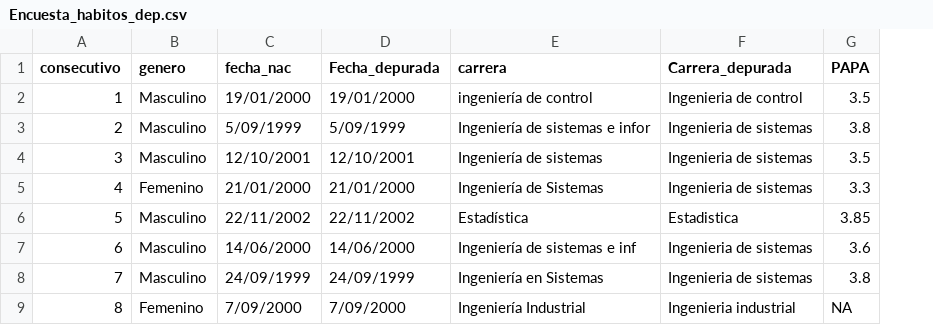
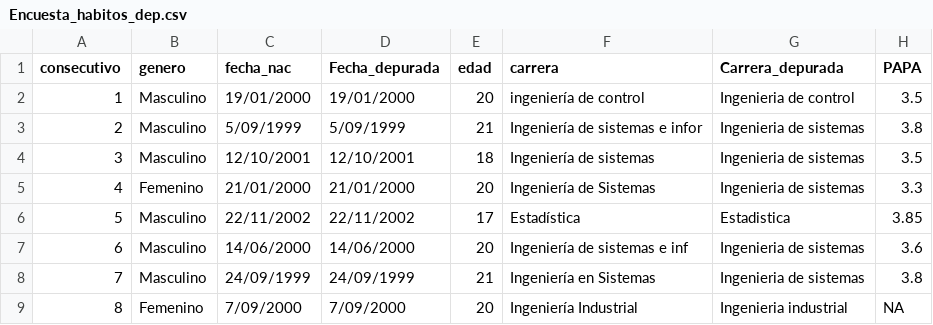
Before and after one commit to d3yn3r/Taller_grupal_EDAED, a CSV file: Trabajo Grupo - deyner/Encuesta_habitos_dep.csv, drawn as a sheet; only a part is shown; the diff names each change by its address in the sheet, - before the commit and + after, or states it on an @@ line.

```diff
--- a/Trabajo Grupo - deyner/Encuesta_habitos_dep.csv
+++ b/Trabajo Grupo - deyner/Encuesta_habitos_dep.csv
+column E (edad), rows 2-9: 20 | 21 | 18 | 20 | 17 | 20 | 21 | 20
```
Also changed, not shown: 1 other file.
